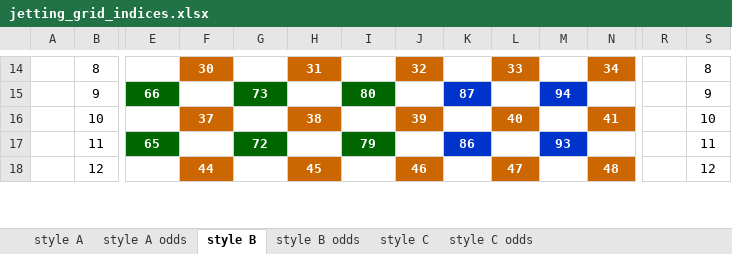
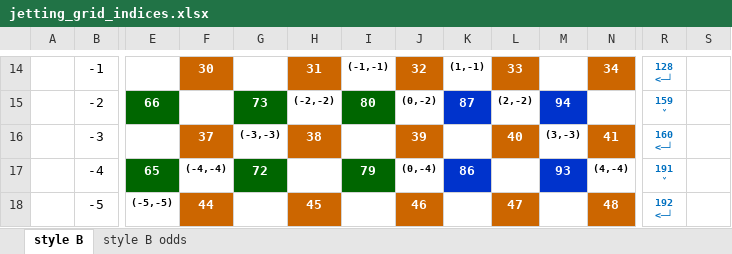
Before and after one commit to Dennis-van-Gils/project-TWT-jetting-grid, an Excel workbook: docs/jetting_grid_indices.xlsx, sheet style B, drawn as a sheet; only a part is shown, gaps mark what is left out; values as stored, in another font and other column widths than the file's, no borders; ↵ is a line break in a cell; the diff covers the shown part only; the diff names each change by its address in the sheet, - before the commit and + after, or states it on an @@ line.

```diff
--- a/docs/jetting_grid_indices.xlsx (sheet style B)
+++ b/docs/jetting_grid_indices.xlsx (sheet style B)
-sheet tab: style A
-sheet tab: style A odds
-sheet tab: style C
-sheet tab: style C odds
-B14: 8
+B14: -1
-I14: (empty)
+I14: (-1,-1)
-K14: (empty)
+K14: (1,-1)
-R14: (empty)
+R14: 128 ↵ <─┘
-S14: 8
+S14: (empty)
-B15: 9
+B15: -2
-H15: (empty)
+H15: (-2,-2)
-J15: (empty)
+J15: (0,-2)
-L15: (empty)
+L15: (2,-2)
-R15: (empty)
+R15: 159 ↵ ˅
-S15: 9
+S15: (empty)
-B16: 10
+B16: -3
-G16: (empty)
+G16: (-3,-3)
-M16: (empty)
+M16: (3,-3)
-R16: (empty)
+R16: 160 ↵ <─┘
-S16: 10
+S16: (empty)
-B17: 11
+B17: -4
-F17: (empty)
+F17: (-4,-4)
-J17: (empty)
+J17: (0,-4)
-N17: (empty)
+N17: (4,-4)
-R17: (empty)
+R17: 191 ↵ ˅
-S17: 11
+S17: (empty)
-B18: 12
+B18: -5
-E18: (empty)
+E18: (-5,-5)
-R18: (empty)
+R18: 192 ↵ <─┘
-S18: 12
+S18: (empty)
```
Also changed, not shown: 3 added rows, 3 removed rows, 62 edited cells, cell formats and merged cells elsewhere in this sheet, sheet style B odds, 1 other file.
